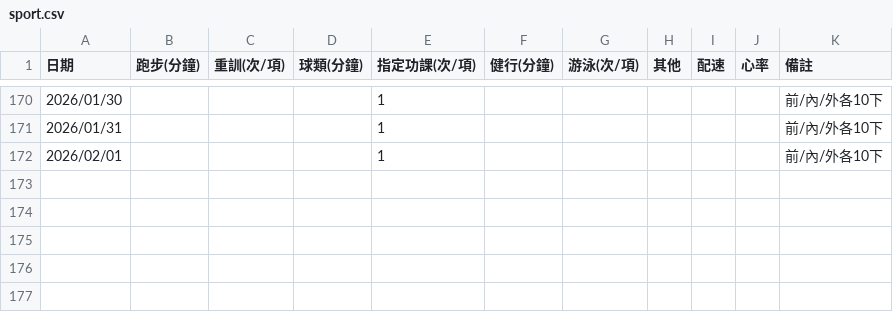
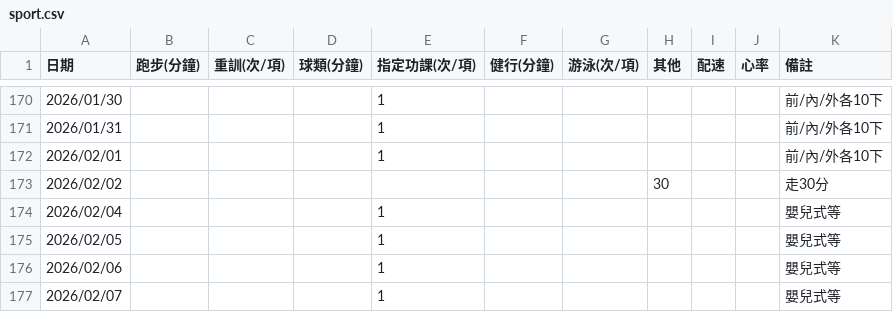
Before and after one commit to 3311231021/sport, a CSV file: sport.csv, drawn as a sheet; only a part is shown, gaps mark what is left out.

Commit message:
Add files via upload

```diff
--- a/sport.csv
+++ b/sport.csv
@@ -172 +172,6 @@
 2026/02/01,,,,1,,,,,,前/內/外各10下
+2026/02/02,,,,,,,30,,,走30分
+2026/02/04,,,,1,,,,,,嬰兒式等
+2026/02/05,,,,1,,,,,,嬰兒式等
+2026/02/06,,,,1,,,,,,嬰兒式等
+2026/02/07,,,,1,,,,,,嬰兒式等
```
